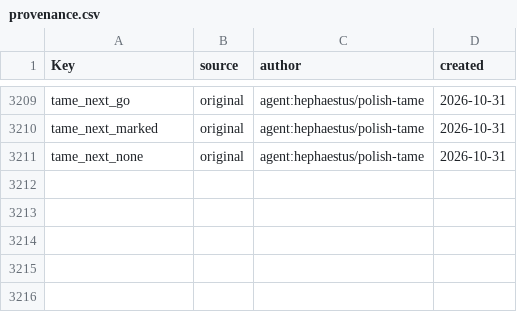
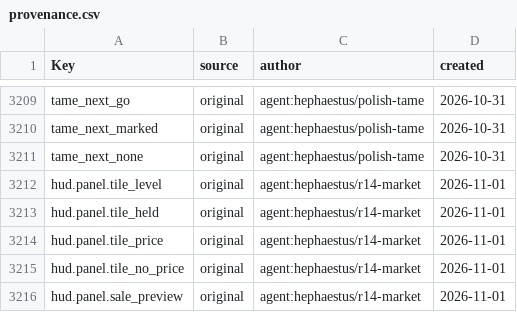
Before and after one commit to Indosaram/roblox_forge, a CSV file: games/robango-island/locale/provenance.csv, drawn as a sheet; only a part is shown, gaps mark what is left out.

```diff
--- a/games/robango-island/locale/provenance.csv
+++ b/games/robango-island/locale/provenance.csv
@@ -3211 +3211,6 @@ tame_next_marked,original,agent:hephaestus/polish-tame,2026-10-31
 tame_next_none,original,agent:hephaestus/polish-tame,2026-10-31
+hud.panel.tile_level,original,agent:hephaestus/r14-market,2026-11-01
+hud.panel.tile_held,original,agent:hephaestus/r14-market,2026-11-01
+hud.panel.tile_price,original,agent:hephaestus/r14-market,2026-11-01
+hud.panel.tile_no_price,original,agent:hephaestus/r14-market,2026-11-01
+hud.panel.sale_preview,original,agent:hephaestus/r14-market,2026-11-01
```
Also changed, not shown: games/robango-island/locale/strings.csv, 5 other files.
